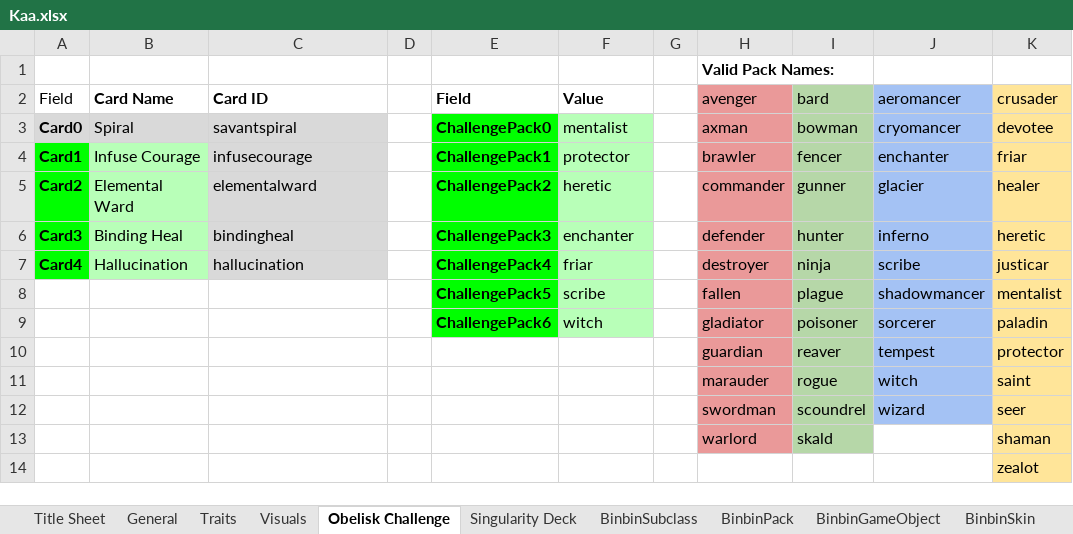
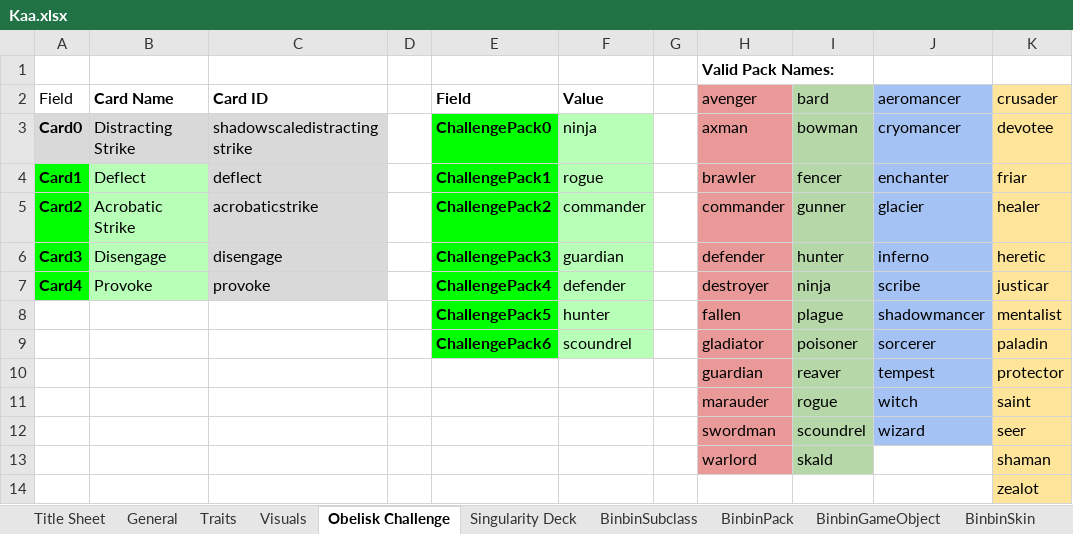
Before and after one commit to binbinmods/Kaa, an Excel workbook: Kaa.xlsx, sheet Obelisk Challenge, drawn as a sheet; values as stored, in another font and other column widths than the file's, no borders; charts and pictures and conditional formats and table styles not drawn; the diff names each change by its address in the sheet, - before the commit and + after, or states it on an @@ line.

```diff
--- a/Kaa.xlsx (sheet Obelisk Challenge)
+++ b/Kaa.xlsx (sheet Obelisk Challenge)
-B3 (Card Name): Spiral
+B3 (Card Name): Distracting Strike
-C3 (Card ID): savantspiral
+C3 (Card ID): shadowscaledistractingstrike
-F3 (Value): mentalist
+F3 (Value): ninja
-B4 (Card Name): Infuse Courage
+B4 (Card Name): Deflect
-C4 (Card ID): infusecourage
+C4 (Card ID): deflect
-F4 (Value): protector
+F4 (Value): rogue
-B5 (Card Name): Elemental Ward
+B5 (Card Name): Acrobatic Strike
-C5 (Card ID): elementalward
+C5 (Card ID): acrobaticstrike
-F5 (Value): heretic
+F5 (Value): commander
-B6 (Card Name): Binding Heal
+B6 (Card Name): Disengage
-C6 (Card ID): bindingheal
+C6 (Card ID): disengage
-F6 (Value): enchanter
+F6 (Value): guardian
-B7 (Card Name): Hallucination
+B7 (Card Name): Provoke
-C7 (Card ID): hallucination
+C7 (Card ID): provoke
-F7 (Value): friar
+F7 (Value): defender
-F8 (Value): scribe
+F8 (Value): hunter
-F9 (Value): witch
+F9 (Value): scoundrel
```
Also changed, not shown: sheet BinbinSubclass, sheet Singularity Deck, sheet BinbinTraits, sheet General, sheet Traits, sheet BinbinPack, 4 more sheets, formulas that keep their value, hidden cells, 15 other files.
